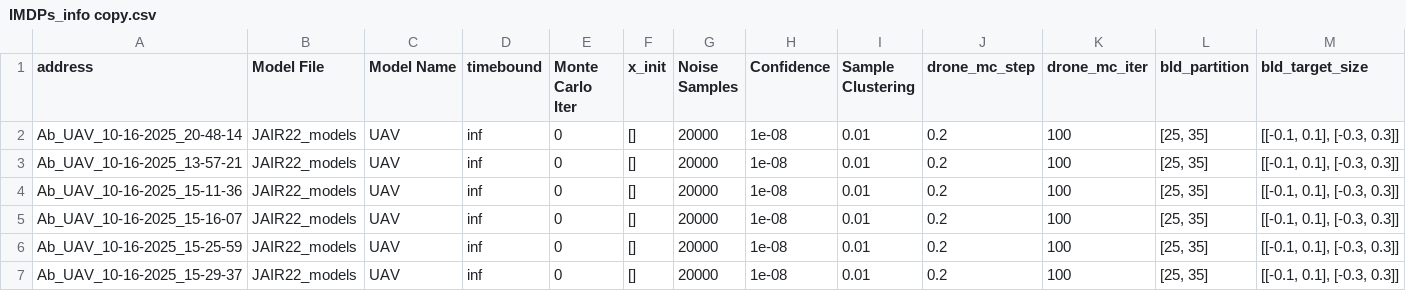
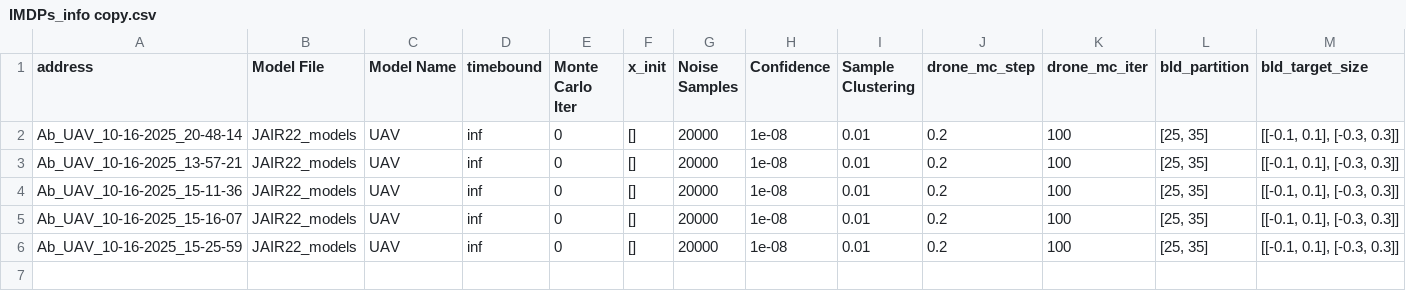
Before and after one commit to Sarv-Bahmani/IMDPomega, a CSV file: gen_imdp_info/IMDPs_info copy.csv, drawn as a sheet; only a part is shown; rows hold the shown columns only; the diff names each change by its address in the sheet, - before the commit and + after, or states it on an @@ line.

Commit message:
results so far

```diff
--- a/gen_imdp_info/IMDPs_info copy.csv
+++ b/gen_imdp_info/IMDPs_info copy.csv
-row 7: Ab_UAV_10-16-2025_15-29-37 | JAIR22_models | UAV | inf | 0 | [] | 20000 | 1e-08 | 0.01 | 0.2 | 100 | [25, 35] | [[-0.1, 0.1], [-0.3, 0.3]]
```
Also changed, not shown: gen_imdp_info/IMDPs_info.csv, 60 other files.
